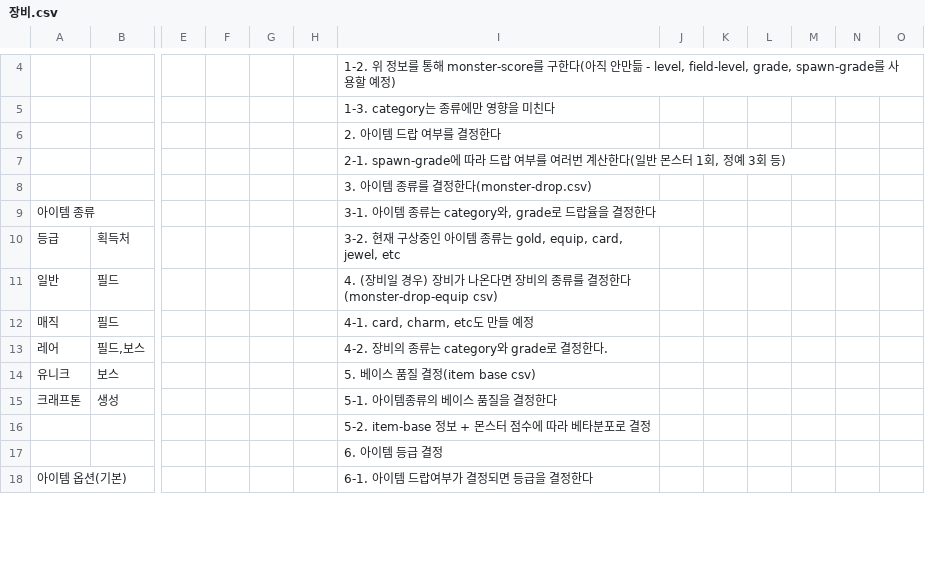
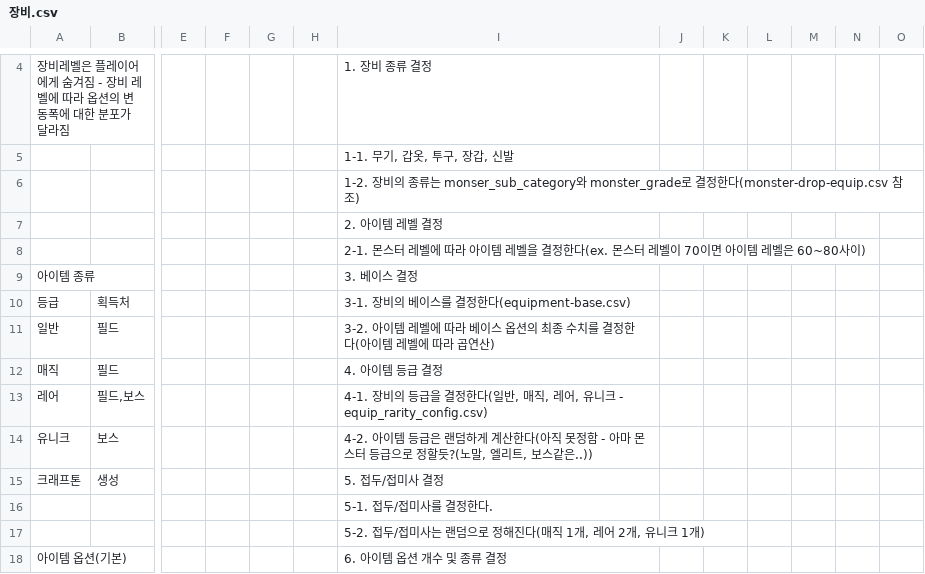
Before and after one commit to dldudcks91/TheSevenRPG, a CSV file: fastapi/docs/game_design/장비.csv, drawn as a sheet; only a part is shown, gaps mark what is left out; removed rows and columns are numbered as before the commit, all else as after; rows hold the shown columns only; the diff covers the shown part only; the diff names each change by its address in the sheet, - before the commit and + after, or states it on an @@ line.

```diff
--- a/fastapi/docs/game_design/장비.csv
+++ b/fastapi/docs/game_design/장비.csv
+column L, empty
-column M, empty
-row 4:  |  |  |  |  |  | 1-2. 위 정보를 통해 monster-score를 구한다(아직 안만듦 - level, field-level, grade, spawn-grade를 사용할 예정)
+row 4: 장비레벨은 플레이어에게 숨겨짐 - 장비 레벨에 따라 옵션의 변동폭에 대한 분포가 달라짐 |  |  |  |  |  | 1. 장비 종류 결정
-I5: 1-3. category는 종류에만 영향을 미친다
+I5: 1-1. 무기, 갑옷, 투구, 장갑, 신발
-I6: 2. 아이템 드랍 여부를 결정한다
+I6: 1-2. 장비의 종류는 monser_sub_category와 monster_grade로 결정한다(monster-drop-equip.csv 참조)
-I7: 2-1. spawn-grade에 따라 드랍 여부를 여러번 계산한다(일반 몬스터 1회, 정예 3회 등)
+I7: 2. 아이템 레벨 결정
-I8: 3. 아이템 종류를 결정한다(monster-drop.csv)
+I8: 2-1. 몬스터 레벨에 따라 아이템 레벨을 결정한다(ex. 몬스터 레벨이 70이면 아이템 레벨은 60~80사이)
-I9: 3-1. 아이템 종류는 category와, grade로 드랍율을 결정한다
+I9: 3. 베이스 결정
-I10: 3-2. 현재 구상중인 아이템 종류는 gold, equip, card, jewel, etc
+I10: 3-1. 장비의 베이스를 결정한다(equipment-base.csv)
-I11: 4. (장비일 경우) 장비가 나온다면 장비의 종류를 결정한다(monster-drop-equip csv)
+I11: 3-2. 아이템 레벨에 따라 베이스 옵션의 최종 수치를 결정한다(아이템 레벨에 따라 곱연산)
-I12: 4-1. card, charm, etc도 만들 예정
+I12: 4. 아이템 등급 결정
-I13: 4-2. 장비의 종류는 category와 grade로 결정한다.
+I13: 4-1. 장비의 등급을 결정한다(일반, 매직, 레어, 유니크 - equip_rarity_config.csv)
-I14: 5. 베이스 품질 결정(item base csv)
+I14: 4-2. 아이템 등급은 랜덤하게 계산한다(아직 못정함 - 아마 몬스터 등급으로 정할듯?(노말, 엘리트, 보스같은..))
-I15: 5-1. 아이템종류의 베이스 품질을 결정한다
+I15: 5. 접두/접미사 결정
-I16: 5-2. item-base 정보 + 몬스터 점수에 따라 베타분포로 결정
+I16: 5-1. 접두/접미사를 결정한다.
-I17: 6. 아이템 등급 결정
+I17: 5-2. 접두/접미사는 랜덤으로 정해진다(매직 1개, 레어 2개, 유니크 1개)
-I18: 6-1. 아이템 드랍여부가 결정되면 등급을 결정한다
+I18: 6. 아이템 옵션 개수 및 종류 결정
```
Also changed, not shown: 20 added rows, 8 removed rows and 13 edited cells elsewhere in this file, fastapi/docs/game_design/아이템.csv, fastapi/meta_data/equip_rarity_config.csv, 22 other files.
